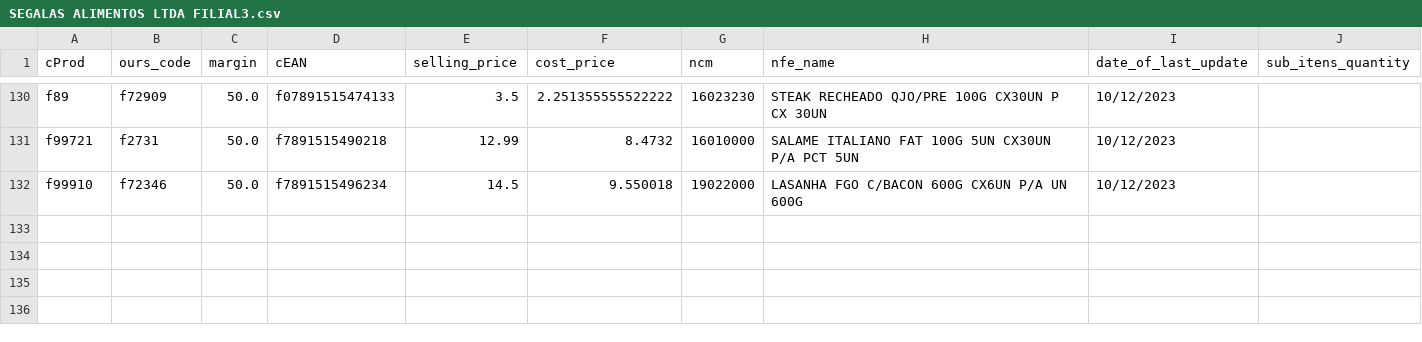
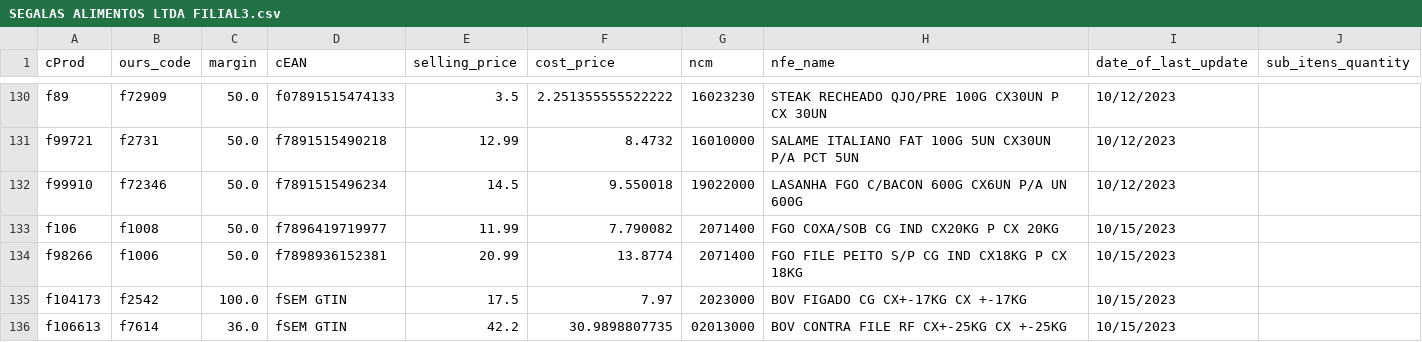
Before and after one commit to I3run01/bot-update-price-python, a CSV file: database/SEGALAS ALIMENTOS LTDA FILIAL3.csv, drawn as a sheet; only a part is shown, gaps mark what is left out.

Commit message:
new prods

```diff
--- a/database/SEGALAS ALIMENTOS LTDA FILIAL3.csv
+++ b/database/SEGALAS ALIMENTOS LTDA FILIAL3.csv
@@ -132 +132,5 @@ f99721,f2731,50.0,f7891515490218,12.99,8.4732,16010000,SALAME ITALIANO FAT 100G
 f99910,f72346,50.0,f7891515496234,14.5,9.550018,19022000,LASANHA FGO C/BACON 600G CX6UN P/A UN 600G,10/12/2023,
+f106,f1008,50.0,f7896419719977,11.99,7.790082,2071400,FGO COXA/SOB CG IND CX20KG P CX 20KG,10/15/2023,
+f98266,f1006,50.0,f7898936152381,20.99,13.8774,2071400,FGO FILE PEITO S/P CG IND CX18KG P CX 18KG,10/15/2023,
+f104173,f2542,100.0,fSEM GTIN,17.5,7.97,2023000,BOV FIGADO CG CX+-17KG CX +-17KG,10/15/2023,
+f106613,f7614,36.0,fSEM GTIN,42.2,30.9898807735,02013000,BOV CONTRA FILE RF CX+-25KG CX +-25KG,10/15/2023,
```
Also changed, not shown: 2 other files.
